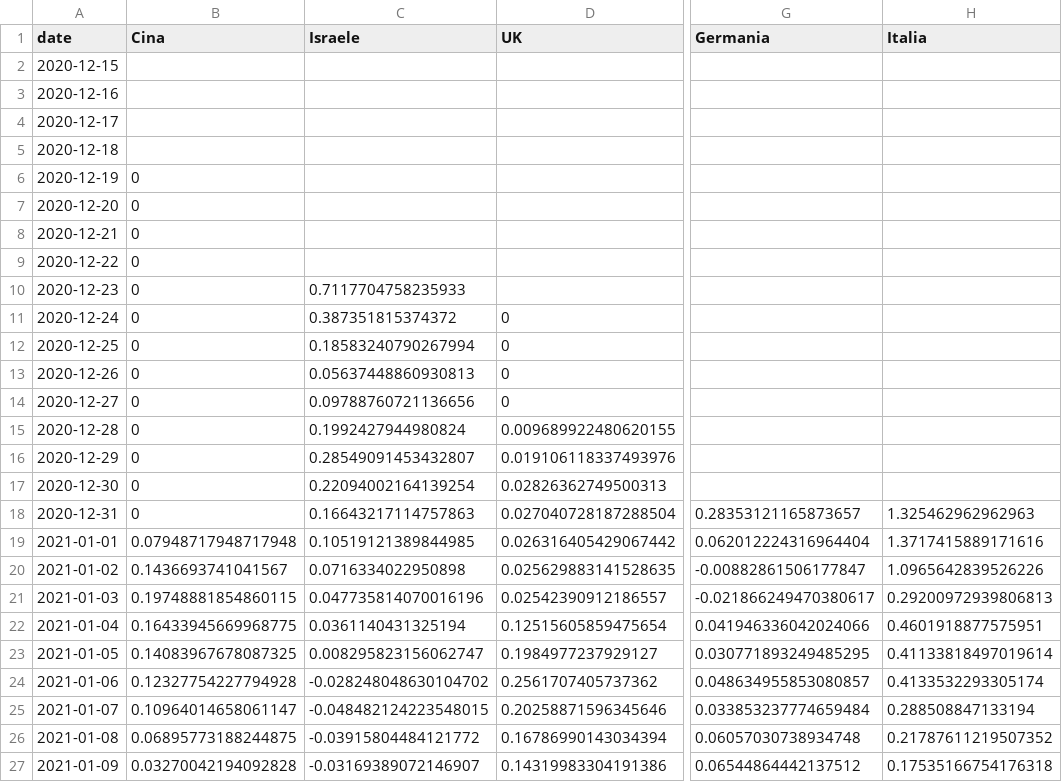
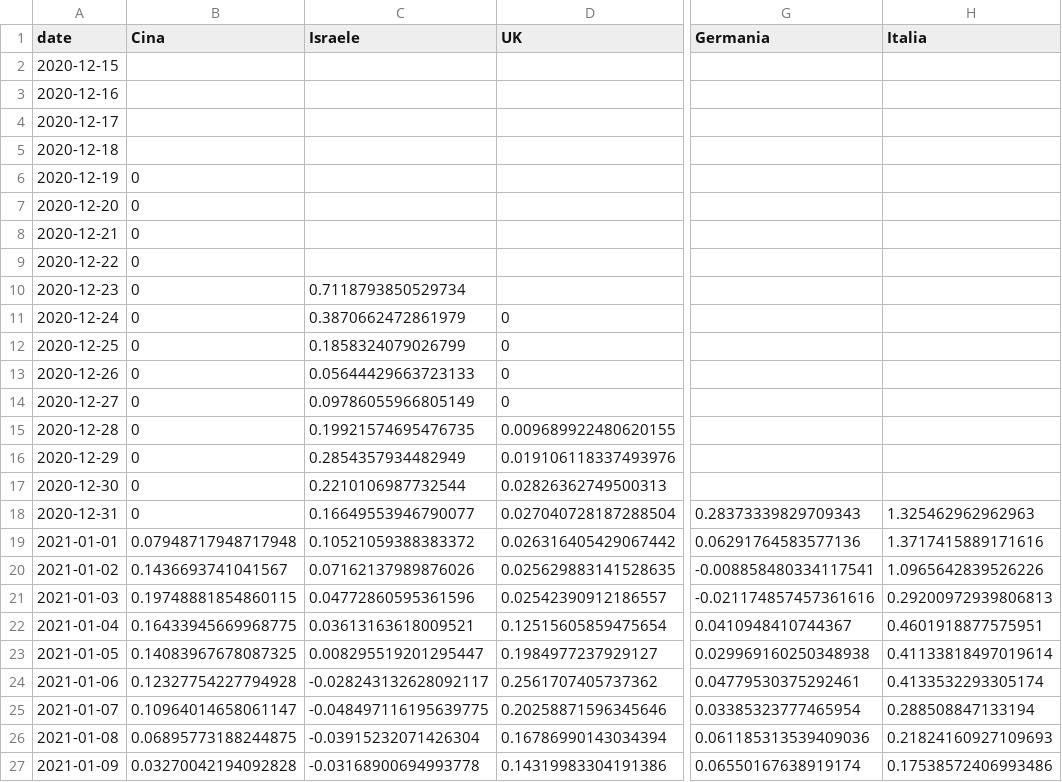
Before and after one commit to Scienzainrete/covid-19, a CSV file: owid_vaccini_variazione_paese.csv, drawn as a sheet; only a part is shown, gaps mark what is left out; the diff covers the shown part only; the diff names each change by its address in the sheet, - before the commit and + after, or states it on an @@ line.

```diff
--- a/owid_vaccini_variazione_paese.csv
+++ b/owid_vaccini_variazione_paese.csv
-C10 (Israele): 0.7117704758235933
+C10 (Israele): 0.7118793850529734
-C11 (Israele): 0.387351815374372
+C11 (Israele): 0.3870662472861979
-C12 (Israele): 0.18583240790267994
+C12 (Israele): 0.1858324079026799
-C13 (Israele): 0.05637448860930813
+C13 (Israele): 0.05644429663723133
-C14 (Israele): 0.09788760721136656
+C14 (Israele): 0.09786055966805149
-C15 (Israele): 0.1992427944980824
+C15 (Israele): 0.19921574695476735
-C16 (Israele): 0.28549091453432807
+C16 (Israele): 0.2854357934482949
-C17 (Israele): 0.22094002164139254
+C17 (Israele): 0.2210106987732544
-C18 (Israele): 0.16643217114757863
+C18 (Israele): 0.16649553946790077
-G18 (Germania): 0.28353121165873657
+G18 (Germania): 0.28373339829709343
-C19 (Israele): 0.10519121389844985
+C19 (Israele): 0.10521059388383372
-G19 (Germania): 0.062012224316964404
+G19 (Germania): 0.06291764583577136
-C20 (Israele): 0.0716334022950898
+C20 (Israele): 0.07162137989876026
-G20 (Germania): -0.00882861506177847
+G20 (Germania): -0.008858480334117541
-C21 (Israele): 0.047735814070016196
+C21 (Israele): 0.04772860595361596
-G21 (Germania): -0.021866249470380617
+G21 (Germania): -0.021174857457361616
-C22 (Israele): 0.0361140431325194
+C22 (Israele): 0.03613163618009521
-G22 (Germania): 0.041946336042024066
+G22 (Germania): 0.0410948410744367
-C23 (Israele): 0.008295823156062747
+C23 (Israele): 0.008295519201295447
-G23 (Germania): 0.030771893249485295
+G23 (Germania): 0.029969160250348938
-C24 (Israele): -0.028248048630104702
+C24 (Israele): -0.028243132628092117
-G24 (Germania): 0.048634955853080857
+G24 (Germania): 0.04779530375292461
-C25 (Israele): -0.048482124223548015
+C25 (Israele): -0.048497116195639775
-G25 (Germania): 0.033853237774659484
+G25 (Germania): 0.03385323777465954
-C26 (Israele): -0.03915804484121772
+C26 (Israele): -0.03915232071426304
-G26 (Germania): 0.06057030738934748
+G26 (Germania): 0.061185313539409036
-H26 (Italia): 0.21787611219507352
+H26 (Italia): 0.21824160927109693
-C27 (Israele): -0.03169389072146907
+C27 (Israele): -0.03168900694993778
-G27 (Germania): 0.06544864442137512
+G27 (Germania): 0.06550167638919174
-H27 (Italia): 0.17535166754176318
+H27 (Italia): 0.17538572406993486
```
Also changed, not shown: 1 added row and 75 edited cells elsewhere in this file, owid_vaccini_paese.csv.
